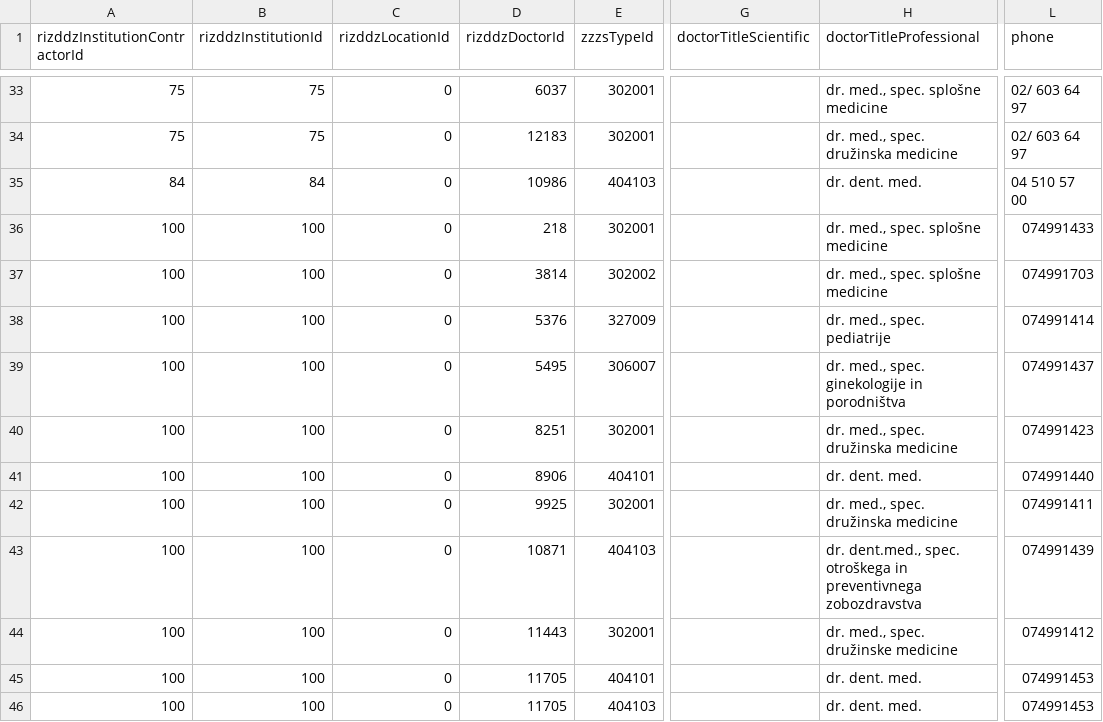
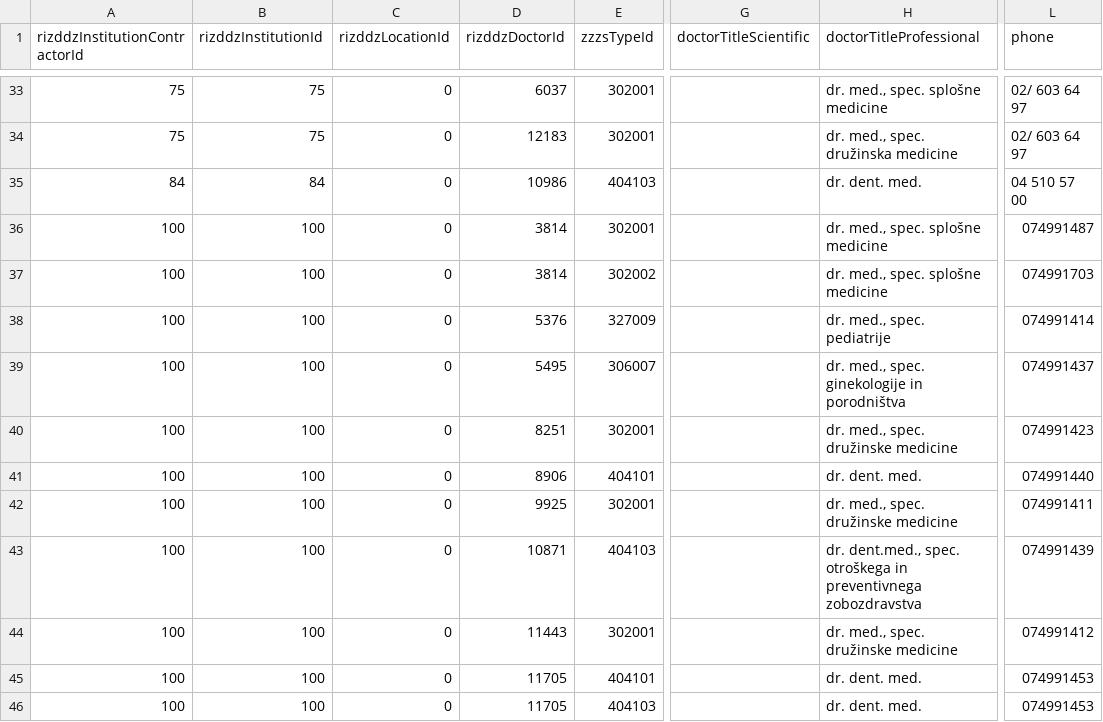
Before and after one commit to sledilnik/zdravniki-data, a CSV file: csv/address-book.csv, drawn as a sheet; only a part is shown, gaps mark what is left out; the diff covers the shown part only; the diff names each change by its address in the sheet, - before the commit and + after, or states it on an @@ line.

```diff
--- a/csv/address-book.csv
+++ b/csv/address-book.csv
-D36 (rizddzDoctorId): 218
+D36 (rizddzDoctorId): 3814
-L36 (phone): 074991433
+L36 (phone): 074991487
-H40 (doctorTitleProfessional): dr. med., spec. družinska medicine
+H40 (doctorTitleProfessional): dr. med., spec. družinske medicine
-H42 (doctorTitleProfessional): dr. med., spec. družinska medicine
+H42 (doctorTitleProfessional): dr. med., spec. družinske medicine
```
Also changed, not shown: 1 added row, 1 removed row, 1 moved row and 15 edited cells elsewhere in this file, 1 other file.
